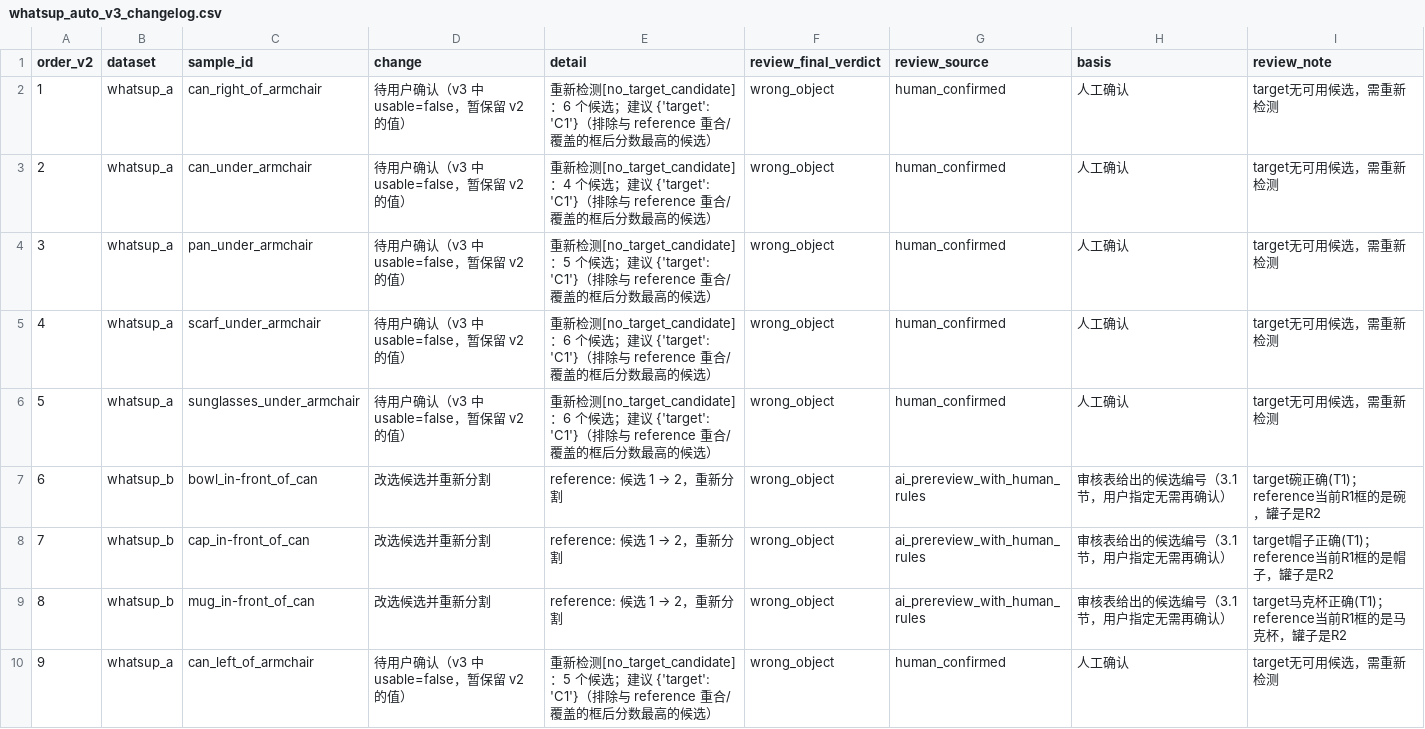
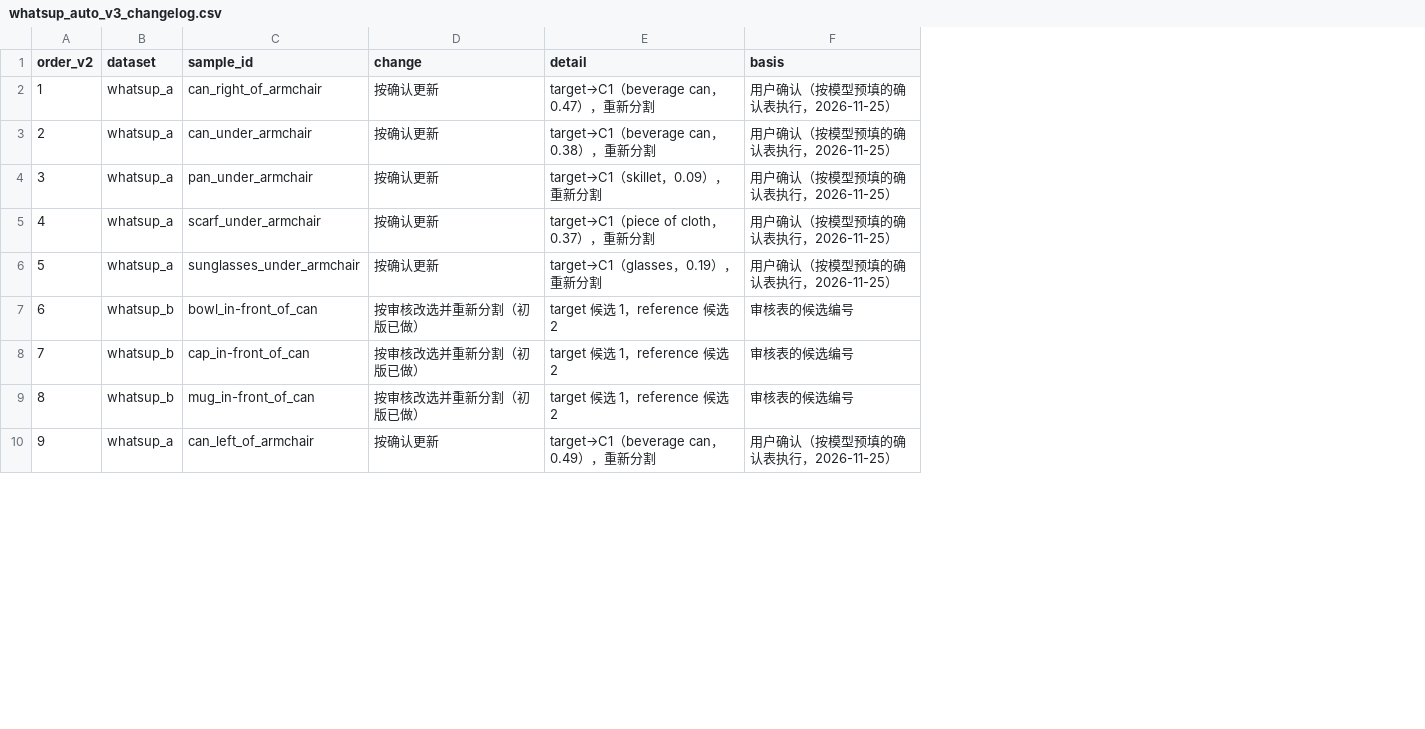
Before and after one commit to Xiwei-web/Spatial, a CSV file: manifests/whatsup_auto_v3_changelog.csv, drawn as a sheet; only a part is shown; removed rows and columns are numbered as before the commit, all else as after; the diff covers the shown part only; the diff names each change by its address in the sheet, - before the commit and + after, or states it on an @@ line.

```diff
--- a/manifests/whatsup_auto_v3_changelog.csv
+++ b/manifests/whatsup_auto_v3_changelog.csv
-column F (review_final_verdict), rows 2-10: all wrong_object
-column G (review_source), rows 2-10: human_confirmed | human_confirmed | human_confirmed | human_confirmed | human_confirmed | ai_prereview_with_human_rules | ai_prereview_with_human_rules | ai_prereview_with_human_rules | human_confirmed
-column I (review_note), rows 2-10: target无可用候选，需重新检测 | target无可用候选，需重新检测 | target无可用候选，需重新检测 | target无可用候选，需重新检测 | target无可用候选，需重新检测 | target碗正确(T1)；reference当前R1框的是碗，罐子是R2 | target帽子正确(T1)；reference当前R1框的是帽子，罐子是R2 | target马克杯正确(T1)；reference当前R1框的是马克杯，罐子是R2 | target无可用候选，需重新检测
-D2:D6 (change): 待用户确认（v3 中 usable=false，暂保留 v2 的值）
+D2:D6 (change): 按确认更新
-E2 (detail): 重新检测[no_target_candidate]：6 个候选；建议 {'target': 'C1'}（排除与 reference 重合/覆盖的框后分数最高的候选）
+E2 (detail): target→C1（beverage can，0.47），重新分割
-F2:F6 (basis): 人工确认
+F2:F6 (basis): 用户确认（按模型预填的确认表执行，2026-11-25）
-E3 (detail): 重新检测[no_target_candidate]：4 个候选；建议 {'target': 'C1'}（排除与 reference 重合/覆盖的框后分数最高的候选）
+E3 (detail): target→C1（beverage can，0.38），重新分割
-E4 (detail): 重新检测[no_target_candidate]：5 个候选；建议 {'target': 'C1'}（排除与 reference 重合/覆盖的框后分数最高的候选）
+E4 (detail): target→C1（skillet，0.09），重新分割
-E5 (detail): 重新检测[no_target_candidate]：6 个候选；建议 {'target': 'C1'}（排除与 reference 重合/覆盖的框后分数最高的候选）
+E5 (detail): target→C1（piece of cloth，0.37），重新分割
-E6 (detail): 重新检测[no_target_candidate]：6 个候选；建议 {'target': 'C1'}（排除与 reference 重合/覆盖的框后分数最高的候选）
+E6 (detail): target→C1（glasses，0.19），重新分割
-D7:D9 (change): 改选候选并重新分割
+D7:D9 (change): 按审核改选并重新分割（初版已做）
@@ E7:E9 (detail): reference: 候选 1 → 2，重新分割 → target 候选 1，reference 候选 2 @@
-F7:F9 (basis): 审核表给出的候选编号（3.1 节，用户指定无需再确认）
+F7:F9 (basis): 审核表的候选编号
-D10 (change): 待用户确认（v3 中 usable=false，暂保留 v2 的值）
+D10 (change): 按确认更新
-E10 (detail): 重新检测[no_target_candidate]：5 个候选；建议 {'target': 'C1'}（排除与 reference 重合/覆盖的框后分数最高的候选）
+E10 (detail): target→C1（beverage can，0.49），重新分割
-F10 (basis): 人工确认
+F10 (basis): 用户确认（按模型预填的确认表执行，2026-11-25）
```
Also changed, not shown: 75 edited cells elsewhere in this file, 2 other files.
